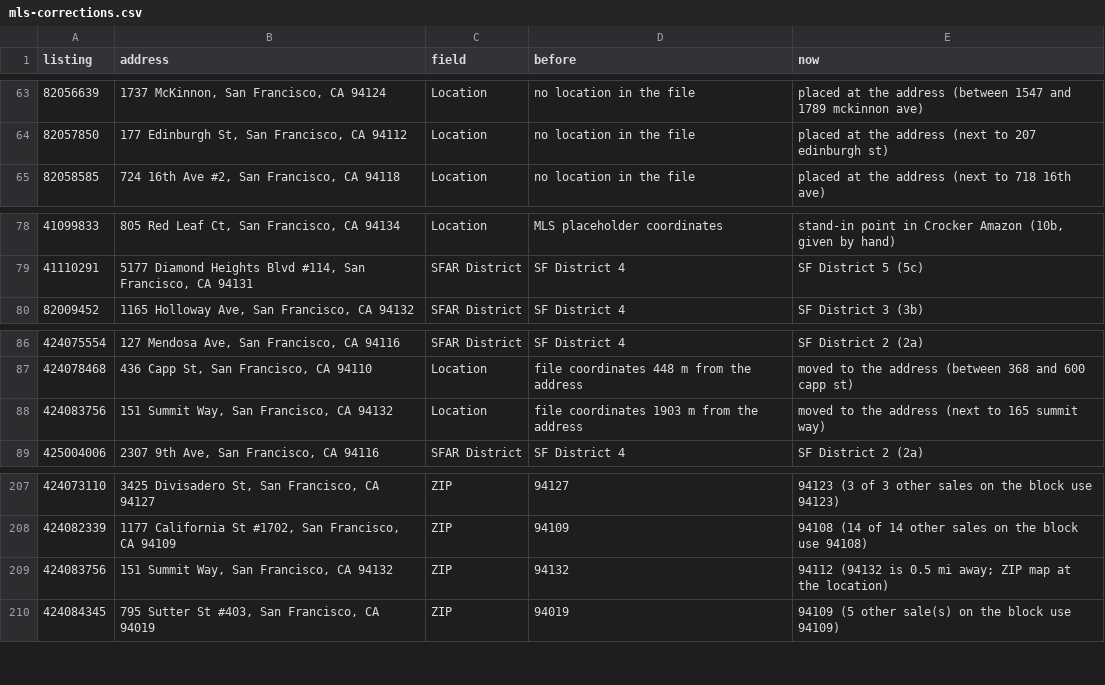
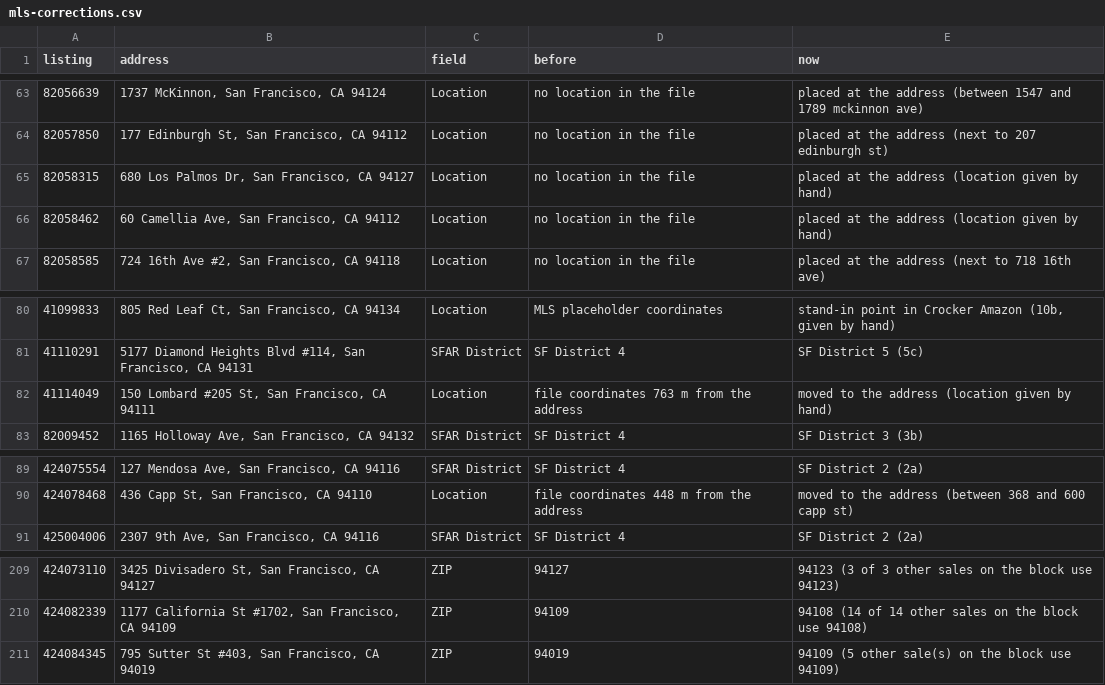
Before and after one commit to chuckheaver/opscast, a CSV file: data/mls-corrections.csv, drawn as a sheet; only a part is shown, gaps mark what is left out.

```diff
--- a/data/mls-corrections.csv
+++ b/data/mls-corrections.csv
@@ -64,2 +64,4 @@ listing,address,field,before,now
 82057850,"177 Edinburgh St, San Francisco, CA 94112",Location,no location in the file,placed at the address (next to 207 edinburgh st)
+82058315,"680 Los Palmos Dr, San Francisco, CA 94127",Location,no location in the file,placed at the address (location given by hand)
+82058462,"60 Camellia Ave, San Francisco, CA 94112",Location,no location in the file,placed at the address (location given by hand)
 82058585,"724 16th Ave #2, San Francisco, CA 94118",Location,no location in the file,placed at the address (next to 718 16th ave)
@@ -79,2 +81,3 @@ listing,address,field,before,now
 41110291,"5177 Diamond Heights Blvd #114, San Francisco, CA 94131",SFAR District,SF District 4,SF District 5 (5c)
+41114049,"150 Lombard #205 St, San Francisco, CA 94111",Location,file coordinates 763 m from the address,moved to the address (location given by hand)
 82009452,"1165 Holloway Ave, San Francisco, CA 94132",SFAR District,SF District 4,SF District 3 (3b)
@@ -87,3 +90,2 @@ listing,address,field,before,now
 424078468,"436 Capp St, San Francisco, CA 94110",Location,file coordinates 448 m from the address,moved to the address (between 368 and 600 capp st)
-424083756,"151 Summit Way, San Francisco, CA 94132",Location,file coordinates 1903 m from the address,moved to the address (next to 165 summit way)
 425004006,"2307 9th Ave, San Francisco, CA 94116",SFAR District,SF District 4,SF District 2 (2a)
@@ -208,3 +210,2 @@ listing,address,field,before,now
 424082339,"1177 California St #1702, San Francisco, CA 94109",ZIP,94109,94108 (14 of 14 other sales on the block use 94108)
-424083756,"151 Summit Way, San Francisco, CA 94132",ZIP,94132,94112 (94132 is 0.5 mi away; ZIP map at the location)
 424084345,"795 Sutter St #403, San Francisco, CA 94019",ZIP,94019,94109 (5 other sale(s) on the block use 94109)
```
Also changed, not shown: data/edited-sales.csv, data/location-exceptions.csv, 12 other files.
